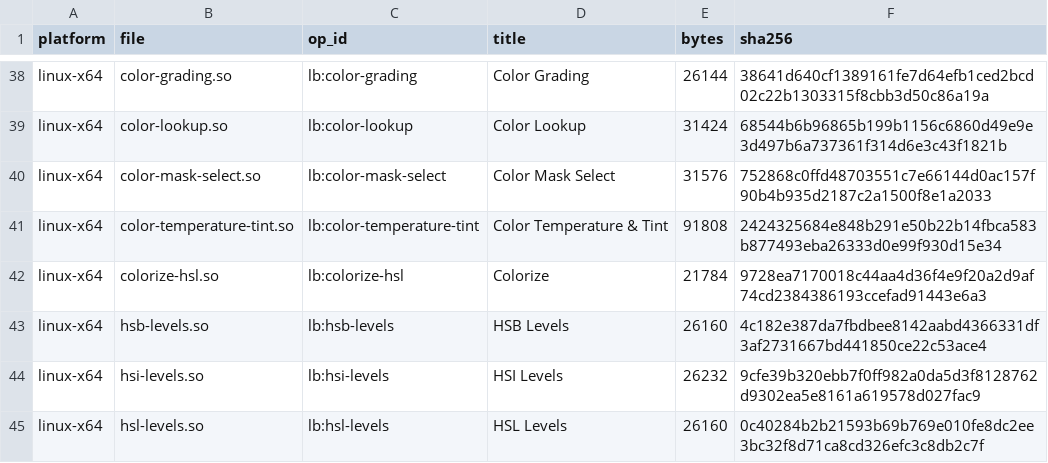
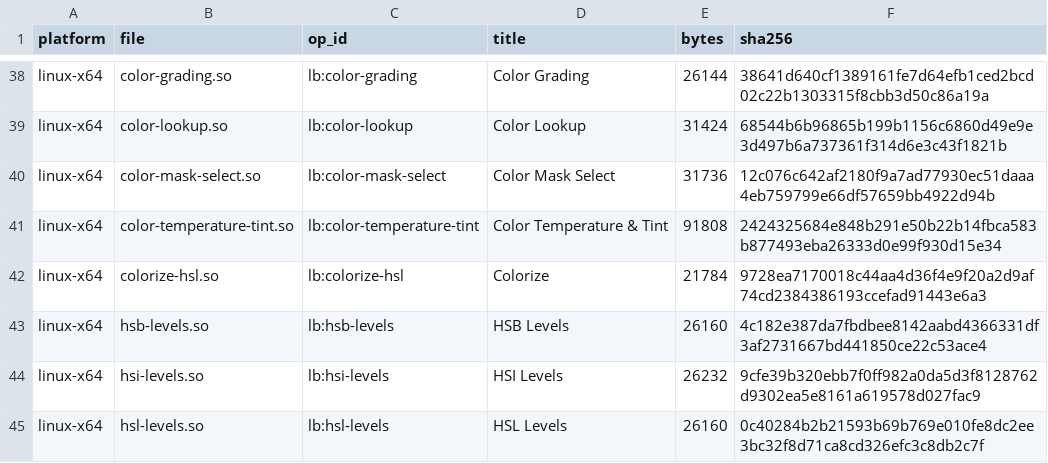
Before and after one commit to SuperMrWang-DEV/gegl-color-ops, a CSV file: dist/manifest.csv, drawn as a sheet; only a part is shown, gaps mark what is left out.

Commit message:
dist: refresh linux-x64 color-mask-select.so from CI (run 43799470593) and rebuild site

```diff
--- a/dist/manifest.csv
+++ b/dist/manifest.csv
@@ -39,3 +39,3 @@ linux-x64,color-grading.so,lb:color-grading,Color Grading,26144,38641d640cf13891
 linux-x64,color-lookup.so,lb:color-lookup,Color Lookup,31424,68544b6b96865b199b1156c6860d49e9e3d497b6a737361f314d6e3c43f1821b
-linux-x64,color-mask-select.so,lb:color-mask-select,Color Mask Select,31576,752868c0ffd48703551c7e66144d0ac157f90b4b935d2187c2a1500f8e1a2033
+linux-x64,color-mask-select.so,lb:color-mask-select,Color Mask Select,31736,12c076c642af2180f9a7ad77930ec51daaa4eb759799e66df57659bb4922d94b
 linux-x64,color-temperature-tint.so,lb:color-temperature-tint,Color Temperature & Tint,91808,2424325684e848b291e50b22b14fbca583b877493eba26333d0e99f930d15e34
```
Also changed, not shown: 37 other files.
